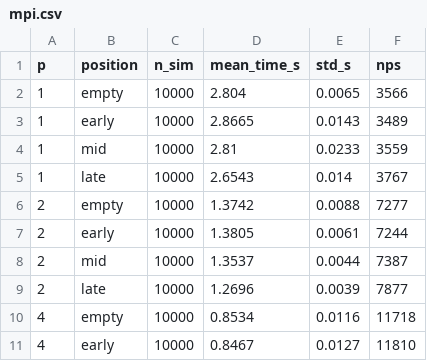
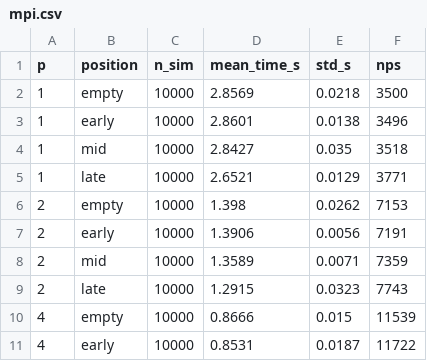
Before and after one commit to zinat28/gomoku-mcts, a CSV file: results/mpi.csv, drawn as a sheet; only a part is shown; the diff covers the shown part only.

```diff
--- a/results/mpi.csv
+++ b/results/mpi.csv
@@ -1,11 +1,11 @@
 p,position,n_sim,mean_time_s,std_s,nps
-1,empty,10000,2.804,0.0065,3566
-1,early,10000,2.8665,0.0143,3489
-1,mid,10000,2.81,0.0233,3559
-1,late,10000,2.6543,0.014,3767
-2,empty,10000,1.3742,0.0088,7277
-2,early,10000,1.3805,0.0061,7244
-2,mid,10000,1.3537,0.0044,7387
-2,late,10000,1.2696,0.0039,7877
-4,empty,10000,0.8534,0.0116,11718
-4,early,10000,0.8467,0.0127,11810
+1,empty,10000,2.8569,0.0218,3500
+1,early,10000,2.8601,0.0138,3496
+1,mid,10000,2.8427,0.035,3518
+1,late,10000,2.6521,0.0129,3771
+2,empty,10000,1.398,0.0262,7153
+2,early,10000,1.3906,0.0056,7191
+2,mid,10000,1.3589,0.0071,7359
+2,late,10000,1.2915,0.0323,7743
+4,empty,10000,0.8666,0.015,11539
+4,early,10000,0.8531,0.0187,11722
```
Also changed, not shown: 12 removed rows and 30 edited cells elsewhere in this file, results/master.csv, results/mp.csv, 4 other files.
